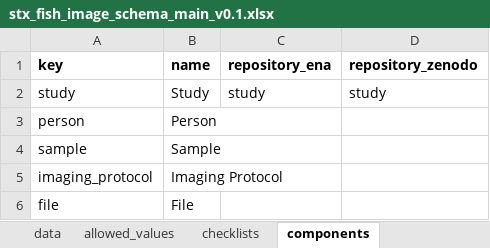
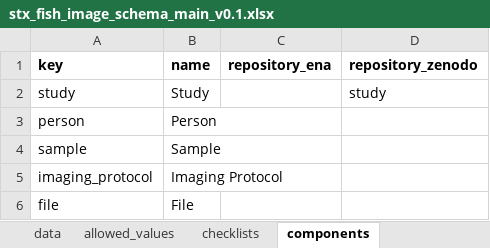
Before and after one commit to EarlhamInst/COPO-schemas, an Excel workbook: images/stx_fish_image_schema_main_v0.1.xlsx, sheet components, drawn as a sheet; values as stored, in another font and other column widths than the file's, no borders; the diff names each change by its address in the sheet, - before the commit and + after, or states it on an @@ line.

Commit message:
CD-197: Disallow STX FISH image submissions to ENA

```diff
--- a/images/stx_fish_image_schema_main_v0.1.xlsx (sheet components)
+++ b/images/stx_fish_image_schema_main_v0.1.xlsx (sheet components)
-C2 (repository_ena): study
+C2 (repository_ena): (empty)
```
